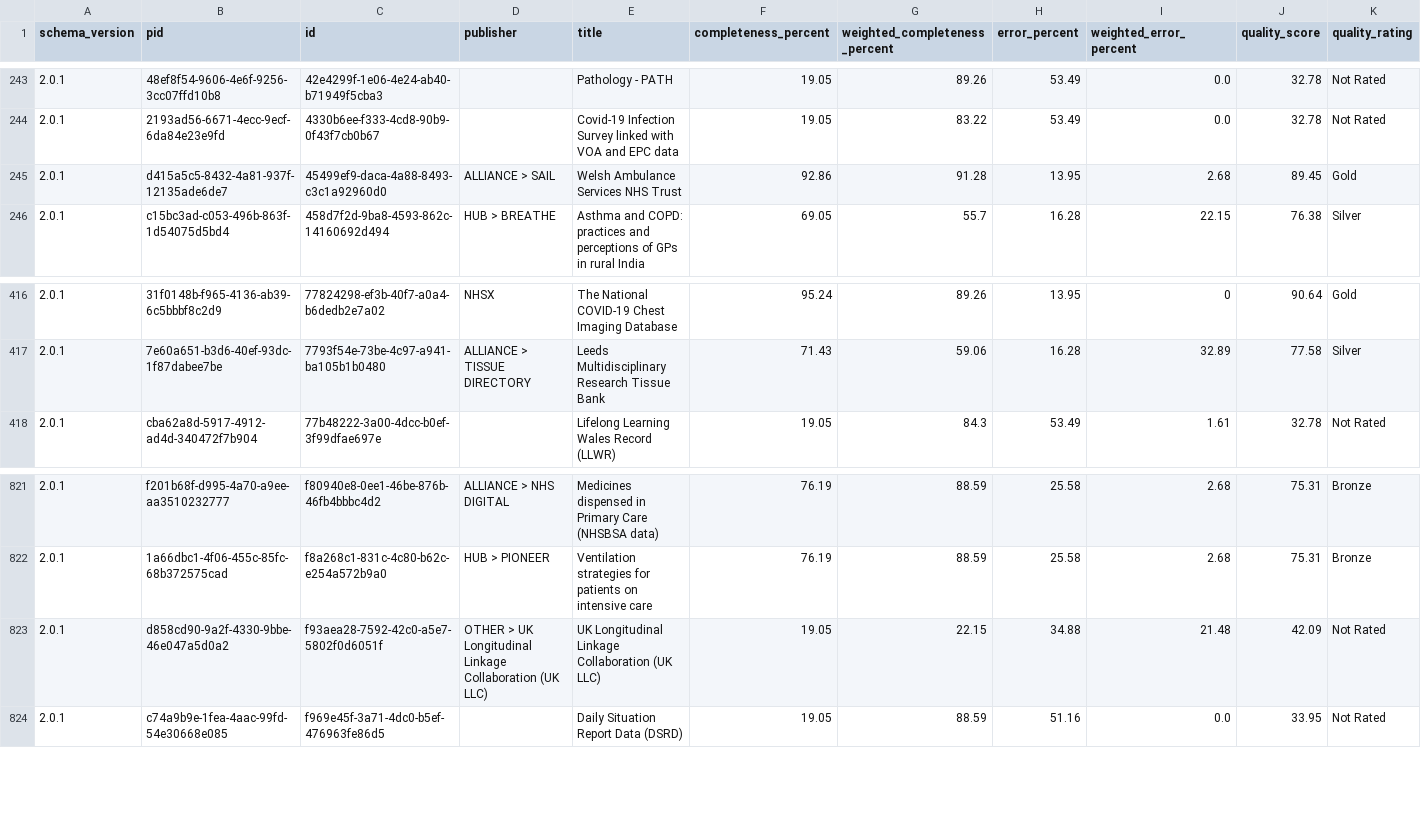
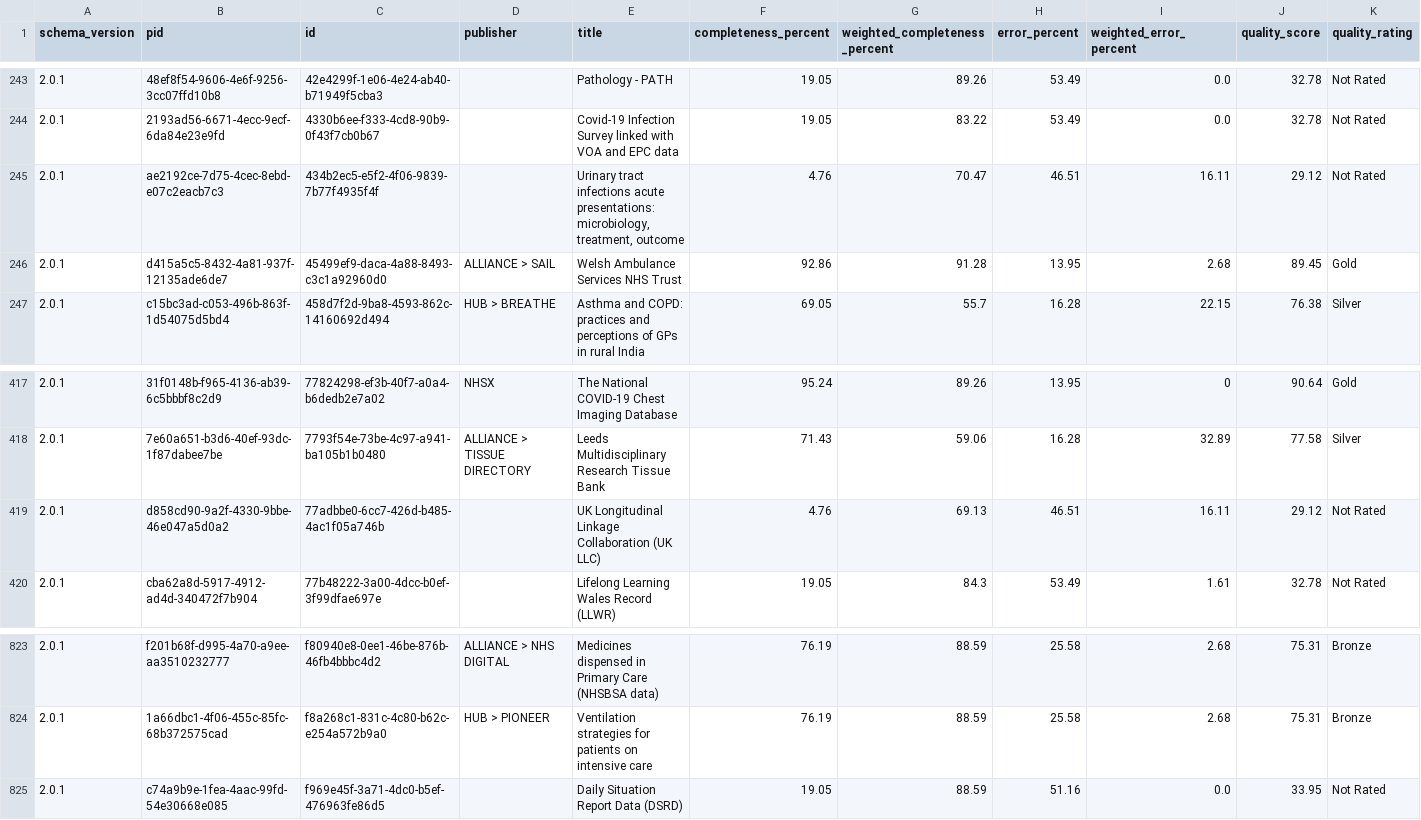
Before and after one commit to HDRUK/datasets, a CSV file: reports/metadata_quality.csv, drawn as a sheet; only a part is shown, gaps mark what is left out; removed rows and columns are numbered as before the commit, all else as after; rows hold the shown columns only; the diff names each change by its address in the sheet, - before the commit and + after, or states it on an @@ line.

```diff
--- a/reports/metadata_quality.csv
+++ b/reports/metadata_quality.csv
+row 245: 2.0.1 | ae2192ce-7d75-4cec-8ebd-e07c2eacb7c3 | 434b2ec5-e5f2-4f06-9839-7b77f4935f4f |  | Urinary tract infections acute presentations: microbiology, treatment, outcome | 4.76 | 70.47 | 46.51 | 16.11 | 29.12 | Not Rated
+row 419: 2.0.1 | d858cd90-9a2f-4330-9bbe-46e047a5d0a2 | 77adbbe0-6cc7-426d-b485-4ac1f05a746b |  | UK Longitudinal Linkage Collaboration (UK LLC) | 4.76 | 69.13 | 46.51 | 16.11 | 29.12 | Not Rated
-row 823: 2.0.1 | d858cd90-9a2f-4330-9bbe-46e047a5d0a2 | f93aea28-7592-42c0-a5e7-5802f0d6051f | OTHER > UK Longitudinal Linkage Collaboration (UK LLC) | UK Longitudinal Linkage Collaboration (UK LLC) | 19.05 | 22.15 | 34.88 | 21.48 | 42.09 | Not Rated
```
Also changed, not shown: reports/latest/metadata_quality.v2.csv, reports/v1.1.7/attribute_completeness.csv, 19 other files.
